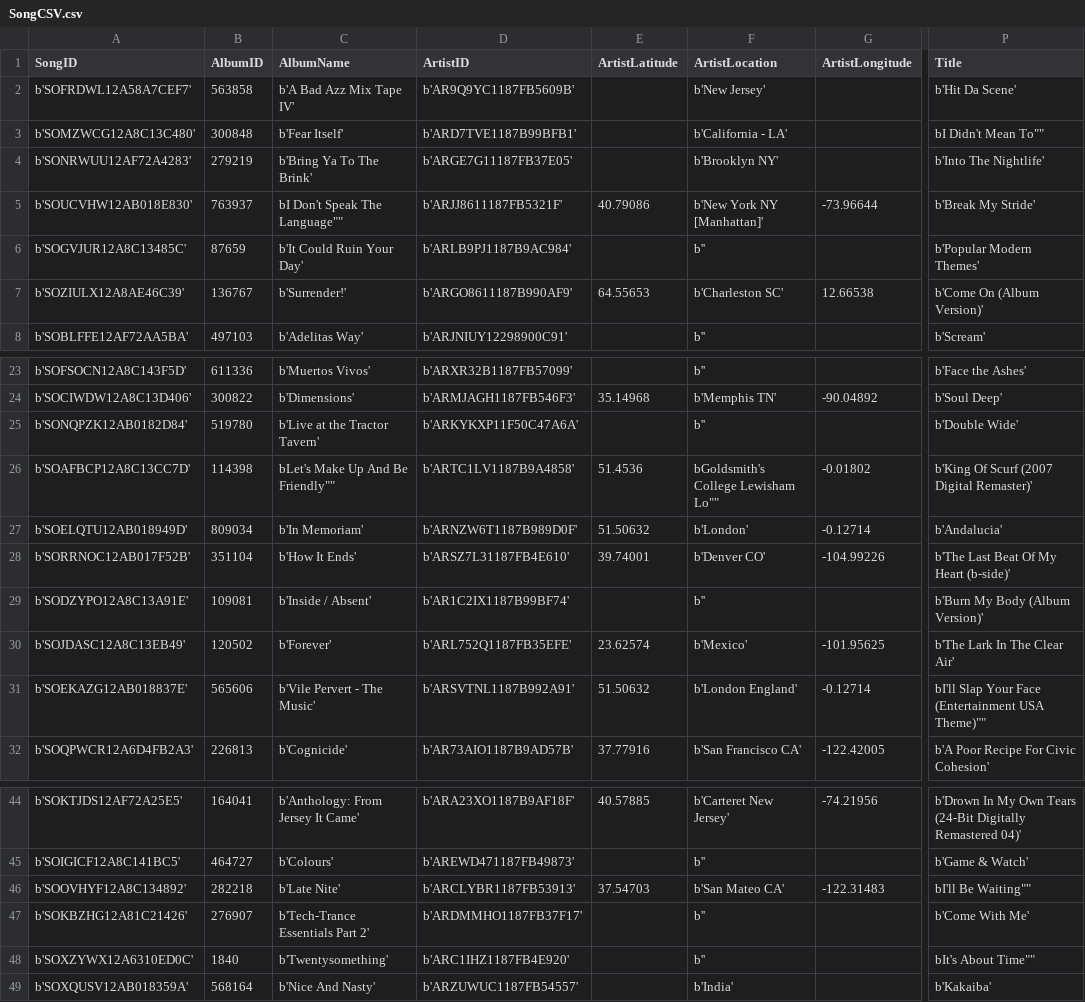
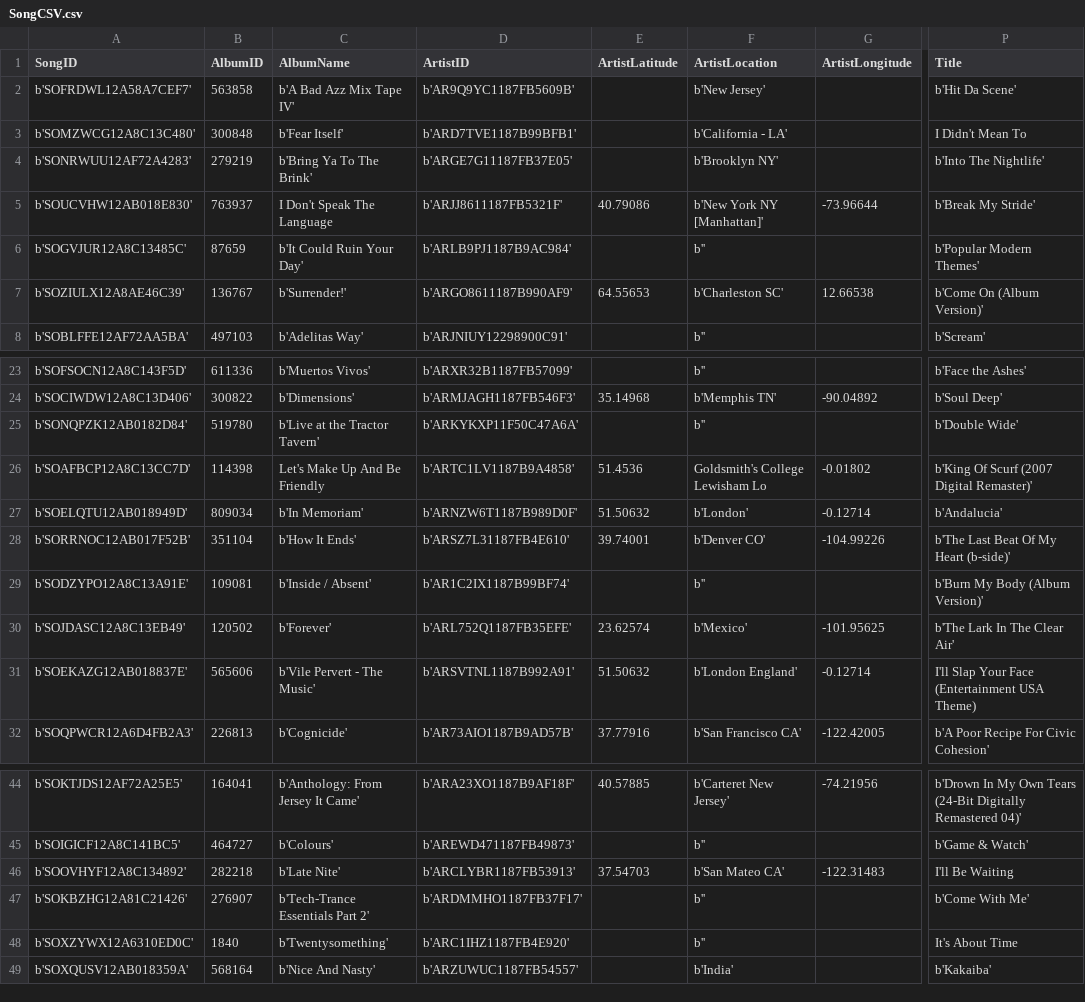
Before and after one commit to cybercomgroup/Big_Data, a CSV file: Cloudera/Code/million_song_dataset/SongCSV.csv, drawn as a sheet; only a part is shown, gaps mark what is left out; the diff names each change by its address in the sheet, - before the commit and + after, or states it on an @@ line.

Commit message:
Fixed PROPER formatting this time.

```diff
--- a/Cloudera/Code/million_song_dataset/SongCSV.csv
+++ b/Cloudera/Code/million_song_dataset/SongCSV.csv
-P3 (Title): bI Didn't Mean To""
+P3 (Title): I Didn't Mean To
-C5 (AlbumName): bI Don't Speak The Language""
+C5 (AlbumName): I Don't Speak The Language
-C26 (AlbumName): bLet's Make Up And Be Friendly""
+C26 (AlbumName): Let's Make Up And Be Friendly
-F26 (ArtistLocation): bGoldsmith's College Lewisham Lo""
+F26 (ArtistLocation): Goldsmith's College Lewisham Lo
-P31 (Title): bI'll Slap Your Face (Entertainment USA Theme)""
+P31 (Title): I'll Slap Your Face (Entertainment USA Theme)
-P46 (Title): bI'll Be Waiting""
+P46 (Title): I'll Be Waiting
-P48 (Title): bIt's About Time""
+P48 (Title): It's About Time
```
Also changed, not shown: Cloudera/Code/million_song_dataset/SongCSV_fixed.csv, 2 other files.
